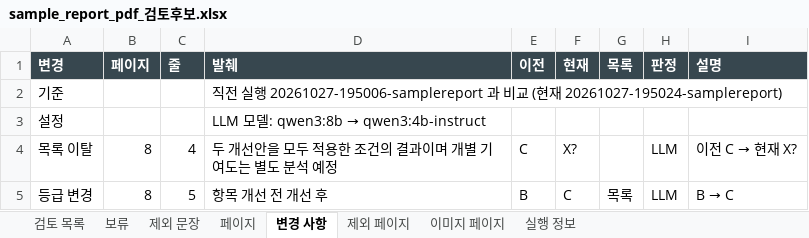
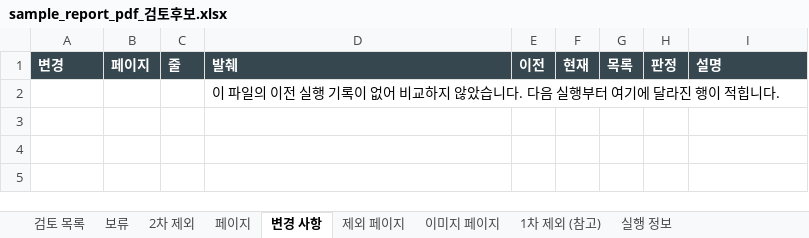
Before and after one commit to HyungKim/IP_finder, an Excel workbook: demo/sample_report_pdf_검토후보.xlsx, sheet 변경 사항, drawn as a sheet; values as stored, in another font and other column widths than the file's, no borders; removed rows and columns are numbered as before the commit, all else as after; the diff names each change by its address in the sheet, - before the commit and + after, or states it on an @@ line.

```diff
--- a/demo/sample_report_pdf_검토후보.xlsx (sheet 변경 사항)
+++ b/demo/sample_report_pdf_검토후보.xlsx (sheet 변경 사항)
-sheet tab: 제외 문장
+sheet tab: 2차 제외
+sheet tab: 1차 제외 (참고)
-row 2: 기준 |  |  | 직전 실행 20261027-195006-samplereport 과 비교 (현재 20261027-195024-samplereport)
-row 3: 설정 |  |  | LLM 모델: qwen3:8b → qwen3:4b-instruct
-row 4: 목록 이탈 | 8 | 4 | 두 개선안을 모두 적용한 조건의 결과이며 개별 기여도는 별도 분석 예정 | C | X? |  | LLM | 이전 C → 현재 X?
-row 5: 등급 변경 | 8 | 5 | 항목 개선 전 개선 후 | B | C | 목록 | LLM | B → C
+row 2:  |  |  | 이 파일의 이전 실행 기록이 없어 비교하지 않았습니다. 다음 실행부터 여기에 달라진 행이 적힙니다.
```
Also changed, not shown: sheet 검토 목록, sheet 2차 제외, sheet 페이지, sheet 실행 정보, sheet 보류, demo/sample_report_pptx_검토후보.xlsx, 31 other files.
